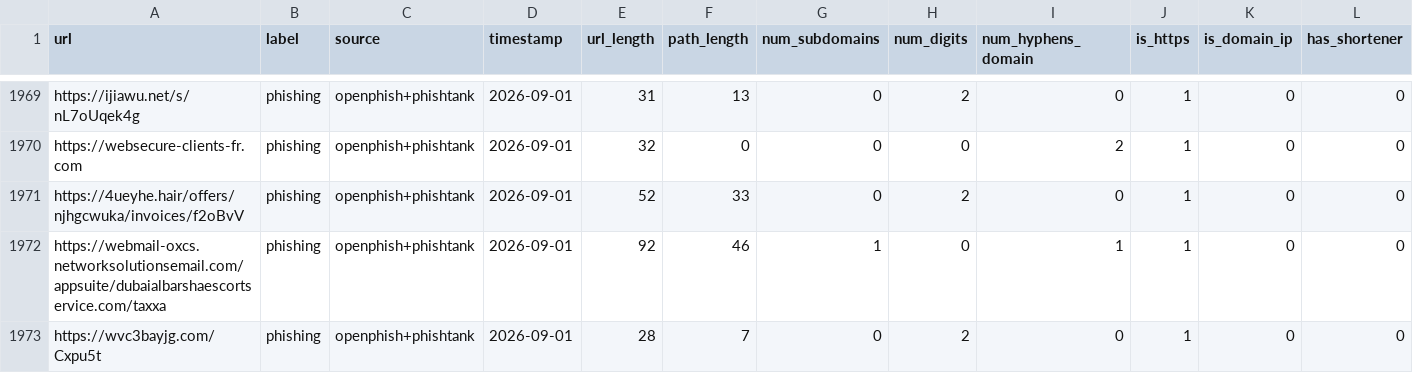
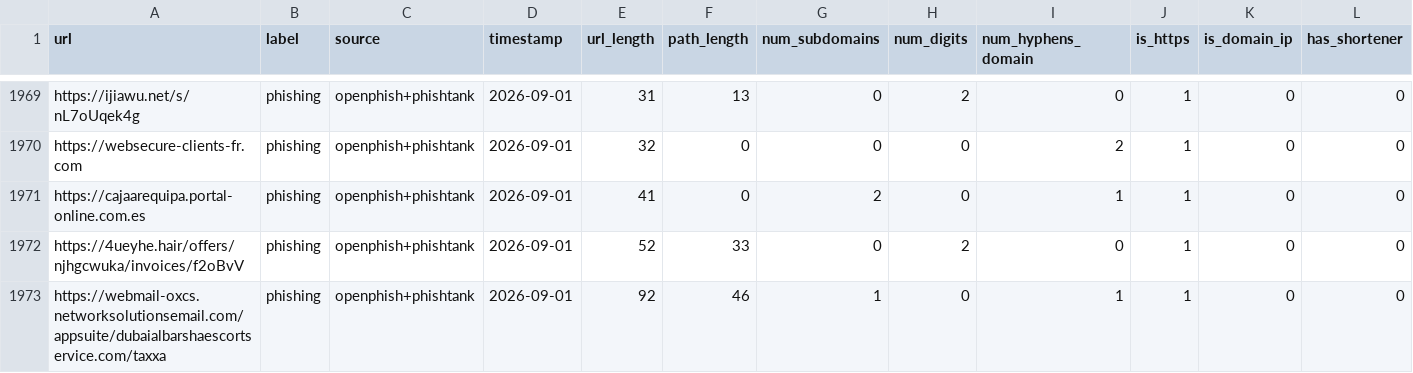
Before and after one commit to Vishwa-Koparkar/deepintel, a CSV file: data/test.csv, drawn as a sheet; only a part is shown, gaps mark what is left out; the shorter side is filled out with more unchanged rows; rows hold the shown columns only; the diff names each change by its address in the sheet, - before the commit and + after, or states it on an @@ line.

```diff
--- a/data/test.csv
+++ b/data/test.csv
+row 1971: https://cajaarequipa.portal-online.com.es | phishing | openphish+phishtank | 2026-09-01 | 41 | 0 | 2 | 0 | 1 | 1 | 0 | 0
```
Also changed, not shown: data/val.csv, 2 other files.
